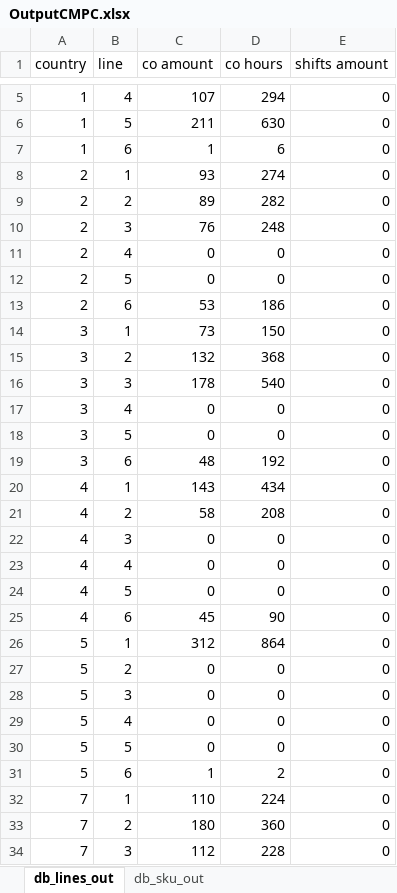
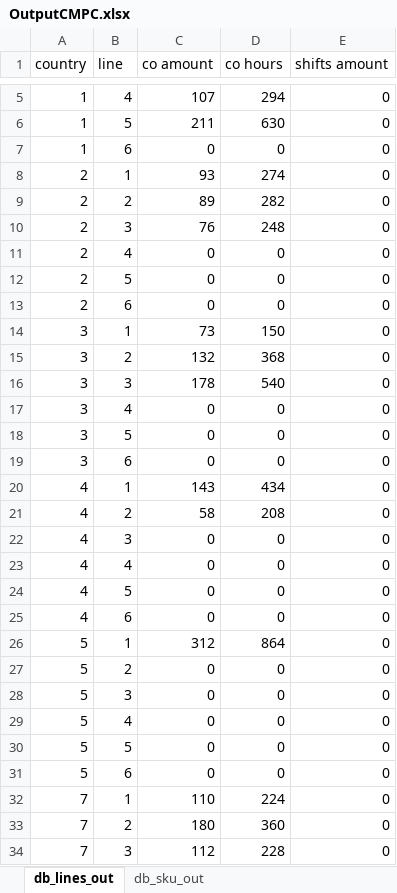
Before and after one commit to elisa-ite/CMPC-manufacturing, an Excel workbook: CMCP_Manufacturing/OutputCMPC.xlsx, sheet db_lines_out, drawn as a sheet; only a part is shown, gaps mark what is left out; values as stored, in another font and other column widths than the file's, no borders; the diff covers the shown part only; the diff names each change by its address in the sheet, - before the commit and + after, or states it on an @@ line.

```diff
--- a/CMCP_Manufacturing/OutputCMPC.xlsx (sheet db_lines_out)
+++ b/CMCP_Manufacturing/OutputCMPC.xlsx (sheet db_lines_out)
-C7 (co amount): 1
+C7 (co amount): 0
-D7 (co hours): 6
+D7 (co hours): 0
-C13 (co amount): 53
+C13 (co amount): 0
-D13 (co hours): 186
+D13 (co hours): 0
-C19 (co amount): 48
+C19 (co amount): 0
-D19 (co hours): 192
+D19 (co hours): 0
-C25 (co amount): 45
+C25 (co amount): 0
-D25 (co hours): 90
+D25 (co hours): 0
-C31 (co amount): 1
+C31 (co amount): 0
-D31 (co hours): 2
+D31 (co hours): 0
```
Also changed, not shown: 4 edited cells elsewhere in this sheet, sheet db_sku_out, 3 other files.
